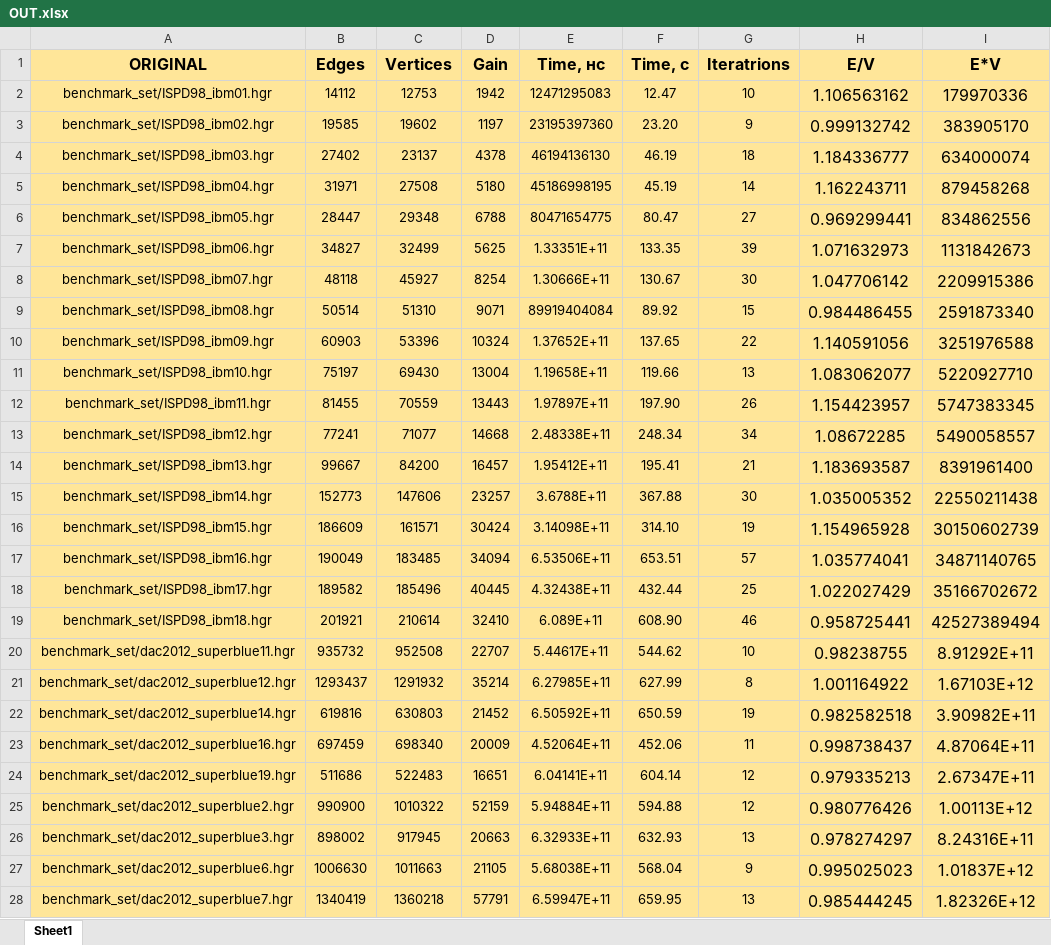
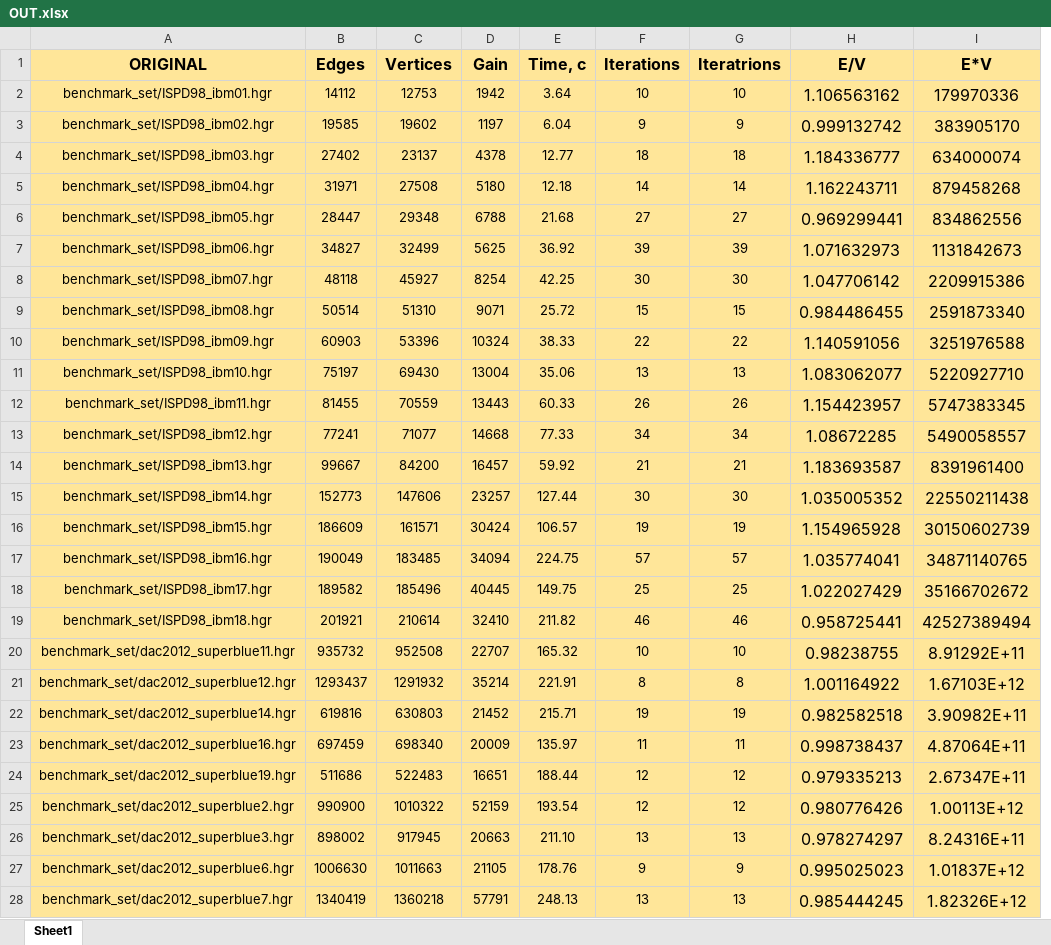
Before and after one commit to Margarita-Kuznetsova/Graph_algorithm, an Excel workbook: OUT.xlsx, sheet Sheet1, drawn as a sheet; only a part is shown; values as stored, in another font and other column widths than the file's, no borders; charts and pictures not drawn; removed rows and columns are numbered as before the commit, all else as after; the diff covers the shown part only; the diff names each change by its address in the sheet, - before the commit and + after, or states it on an @@ line.

```diff
--- a/OUT.xlsx (sheet Sheet1)
+++ b/OUT.xlsx (sheet Sheet1)
-column E (Time, нс), rows 2-28: 12471295083 | 23195397360 | 46194136130 | 45186998195 | 80471654775 | 1.33351E+11 | 1.30666E+11 | 89919404084 | 1.37652E+11 | 1.19658E+11 | 1.97897E+11 | 2.48338E+11 | 1.95412E+11 | 3.6788E+11 | 3.14098E+11 | 6.53506E+11 | 4.32438E+11 | 6.089E+11 | 5.44617E+11 | 6.27985E+11 | 6.50592E+11 | 4.52064E+11 | 6.04141E+11 | 5.94884E+11 | 6.32933E+11 | 5.68038E+11 | 6.59947E+11
+column F (Iterations), rows 2-28: 10 | 9 | 18 | 14 | 27 | 39 | 30 | 15 | 22 | 13 | 26 | 34 | 21 | 30 | 19 | 57 | 25 | 46 | 10 | 8 | 19 | 11 | 12 | 12 | 13 | 9 | 13
-E2 (Time, с): 12.47
+E2 (Time, с): 3.64
-E3 (Time, с): 23.20
+E3 (Time, с): 6.04
-E4 (Time, с): 46.19
+E4 (Time, с): 12.77
-E5 (Time, с): 45.19
+E5 (Time, с): 12.18
-E6 (Time, с): 80.47
+E6 (Time, с): 21.68
-E7 (Time, с): 133.35
+E7 (Time, с): 36.92
-E8 (Time, с): 130.67
+E8 (Time, с): 42.25
-E9 (Time, с): 89.92
+E9 (Time, с): 25.72
-E10 (Time, с): 137.65
+E10 (Time, с): 38.33
-E11 (Time, с): 119.66
+E11 (Time, с): 35.06
-E12 (Time, с): 197.90
+E12 (Time, с): 60.33
-E13 (Time, с): 248.34
+E13 (Time, с): 77.33
-E14 (Time, с): 195.41
+E14 (Time, с): 59.92
-E15 (Time, с): 367.88
+E15 (Time, с): 127.44
-E16 (Time, с): 314.10
+E16 (Time, с): 106.57
-E17 (Time, с): 653.51
+E17 (Time, с): 224.75
-E18 (Time, с): 432.44
+E18 (Time, с): 149.75
-E19 (Time, с): 608.90
+E19 (Time, с): 211.82
-E20 (Time, с): 544.62
+E20 (Time, с): 165.32
-E21 (Time, с): 627.99
+E21 (Time, с): 221.91
-E22 (Time, с): 650.59
+E22 (Time, с): 215.71
-E23 (Time, с): 452.06
+E23 (Time, с): 135.97
-E24 (Time, с): 604.14
+E24 (Time, с): 188.44
-E25 (Time, с): 594.88
+E25 (Time, с): 193.54
-E26 (Time, с): 632.93
+E26 (Time, с): 211.10
-E27 (Time, с): 568.04
+E27 (Time, с): 178.76
-E28 (Time, с): 659.95
+E28 (Time, с): 248.13
```
Also changed, not shown: 44 added rows and 30 edited cells elsewhere in this sheet, charts or pictures, 3 other files.
